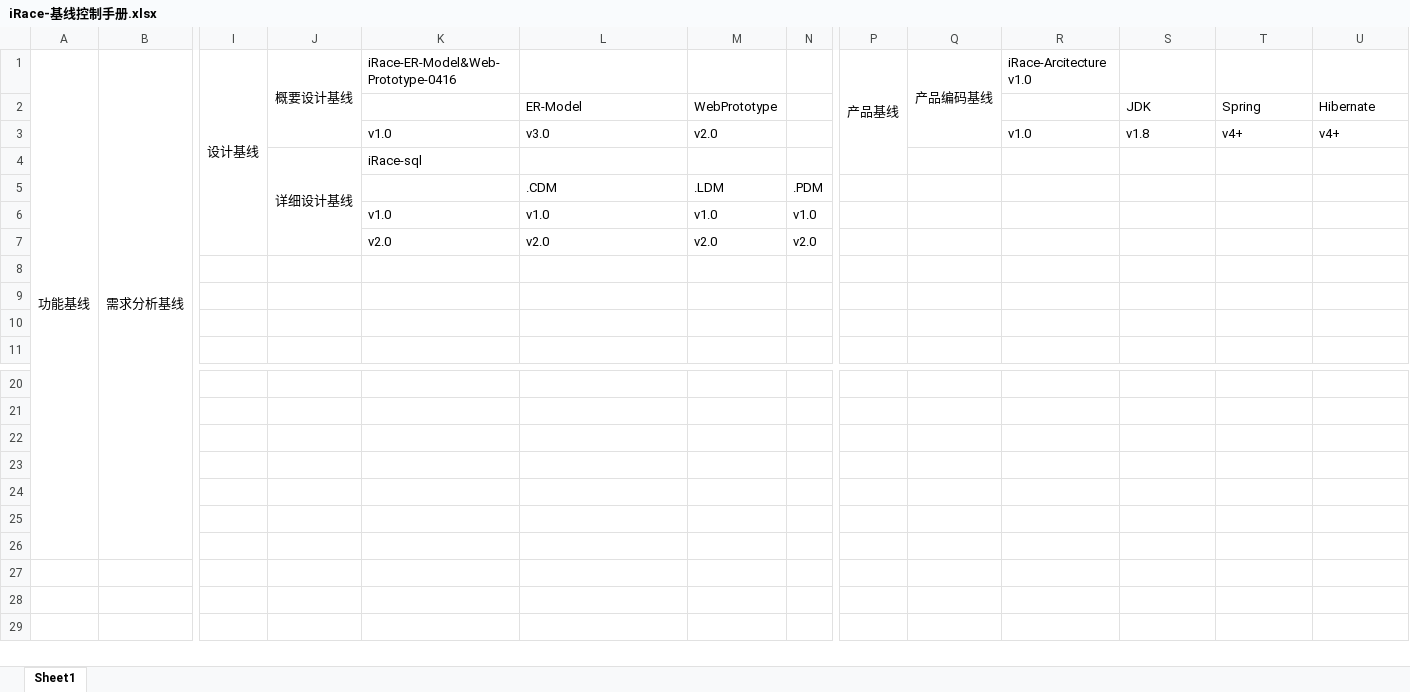
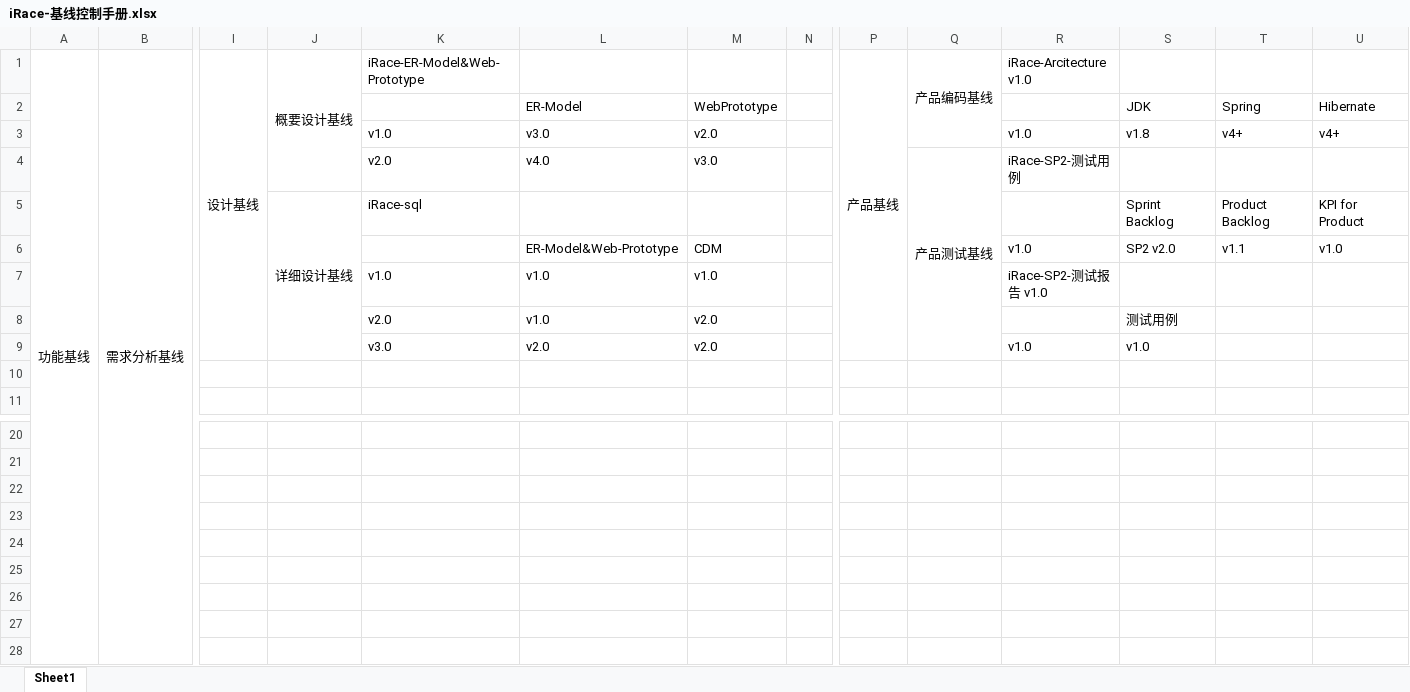
Before and after one commit to JesseSE/iRace-VOB, an Excel workbook: 4基线控制-申请基线变更时提交/iRace-基线控制手册.xlsx, sheet Sheet1, drawn as a sheet; only a part is shown, gaps mark what is left out; values as stored, in another font and other column widths than the file's, no borders; removed rows and columns are numbered as before the commit, all else as after; rows hold the shown columns only; the diff names each change by its address in the sheet, - before the commit and + after, or states it on an @@ line.

```diff
--- a/4基线控制-申请基线变更时提交/iRace-基线控制手册.xlsx (sheet Sheet1)
+++ b/4基线控制-申请基线变更时提交/iRace-基线控制手册.xlsx (sheet Sheet1)
-I1:I7 merged
+I1:I9 merged
-K1: iRace-ER-Model&Web-Prototype-0416
+K1: iRace-ER-Model&Web-Prototype
-P1:P4 merged
+P1:P9 merged
-row 4:  |  |  | 详细设计基线 | iRace-sql
-row 5:  |  |  |  |  | .CDM | .LDM | .PDM
-row 6:  |  |  |  | v1.0 | v1.0 | v1.0 | v1.0
+row 4:  |  |  |  | v2.0 | v4.0 | v3.0 |  |  | 产品测试基线 | iRace-SP2-测试用例
+row 5:  |  |  | 详细设计基线 | iRace-sql |  |  |  |  |  |  | Sprint Backlog | Product Backlog | KPI for Product
+row 6:  |  |  |  |  | ER-Model&Web-Prototype | CDM |  |  |  | v1.0 | SP2 v2.0 | v1.1 | v1.0
-K7: v2.0
+K7: v1.0
-L7: v2.0
+L7: v1.0
-M7: v2.0
+M7: v1.0
-N7: v2.0
+N7: (empty)
-R7: (empty)
+R7: iRace-SP2-测试报告 v1.0
-K8: (empty)
+K8: v2.0
-L8: (empty)
+L8: v1.0
-M8: (empty)
+M8: v2.0
-S8: (empty)
+S8: 测试用例
-row 9: (empty)
+row 9:  |  |  |  | v3.0 | v2.0 | v2.0 |  |  |  | v1.0 | v1.0
+row 22: (empty)
+row 28: (empty)
```
Also changed, not shown: 4基线控制-申请基线变更时提交/变更管理/变更状态查询/变更申请查询表.xlsx, 34 other files.
